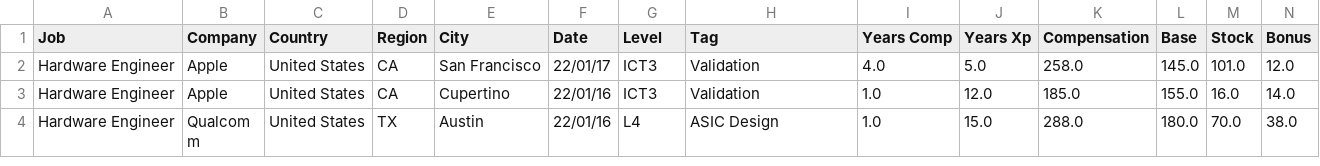
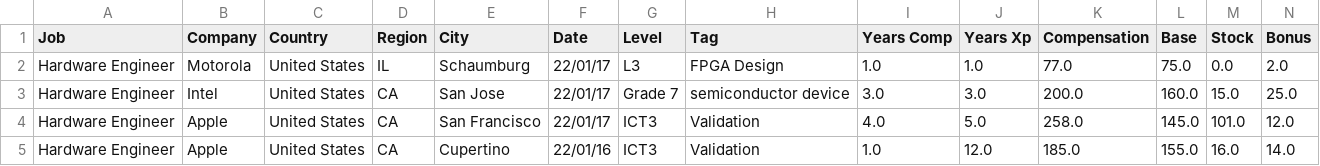
Before and after one commit to afruoy/scraper-levels.fyi, a CSV file: db/Hardware Engineer.csv, drawn as a sheet; only a part is shown; the shorter side is filled out with more unchanged rows; rows hold the shown columns only; the diff names each change by its address in the sheet, - before the commit and + after, or states it on an @@ line.

```diff
--- a/db/Hardware Engineer.csv
+++ b/db/Hardware Engineer.csv
+row 2: Hardware Engineer | Motorola | United States | IL | Schaumburg | 22/01/17 | L3 | FPGA Design | 1.0 | 1.0 | 77.0 | 75.0 | 0.0 | 2.0
+row 3: Hardware Engineer | Intel | United States | CA | San Jose | 22/01/17 | Grade 7 | semiconductor device | 3.0 | 3.0 | 200.0 | 160.0 | 15.0 | 25.0
```
Also changed, not shown: db/Management Consultant.csv, db/Recruiter.csv, 2 other files.
